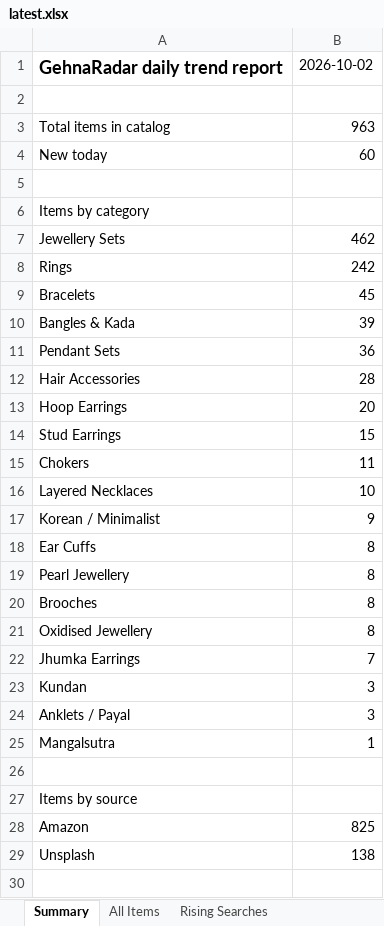
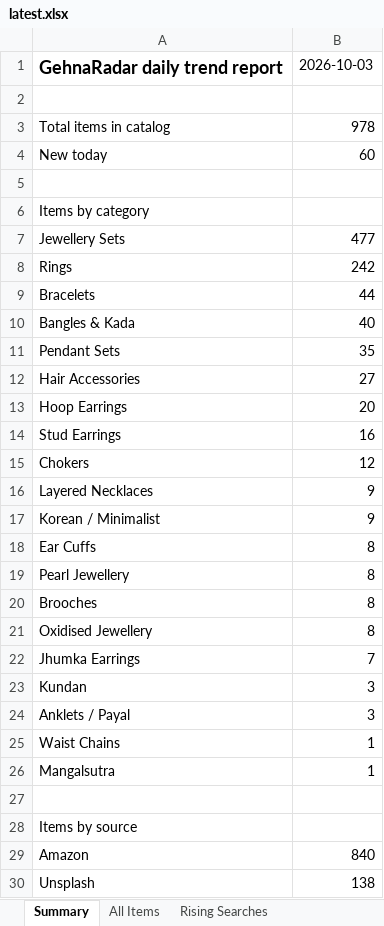
Before and after one commit to PRATS7878/gehnaradar_Updated, an Excel workbook: output/latest.xlsx, sheet Summary, drawn as a sheet; values as stored, in another font and other column widths than the file's, no borders; addresses are those after the commit; the diff names each change by its address in the sheet, - before the commit and + after, or states it on an @@ line.

```diff
--- a/output/latest.xlsx (sheet Summary)
+++ b/output/latest.xlsx (sheet Summary)
-B1: 2026-10-02
+B1: 2026-10-03
-B3: 963
+B3: 978
-B7: 462
+B7: 477
-B9: 45
+B9: 44
-B10: 39
+B10: 40
-B11: 36
+B11: 35
-B12: 28
+B12: 27
-B14: 15
+B14: 16
-B15: 11
+B15: 12
-B16: 10
+B16: 9
+row 25: Waist Chains | 1
-B29: 825
+B29: 840
```
Also changed, not shown: sheet All Items, 3 other files.
